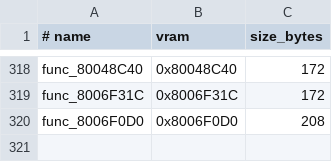
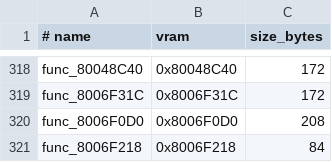
Before and after one commit to ZacheerKour/oceanic-stars-decomp, a TSV file: config/matches.tsv, drawn as a sheet; only a part is shown, gaps mark what is left out; the diff names each change by its address in the sheet, - before the commit and + after, or states it on an @@ line.

```diff
--- a/config/matches.tsv
+++ b/config/matches.tsv
+row 321: func_8006F218 | 0x8006F218 | 84
```
Also changed, not shown: 2 other files.
